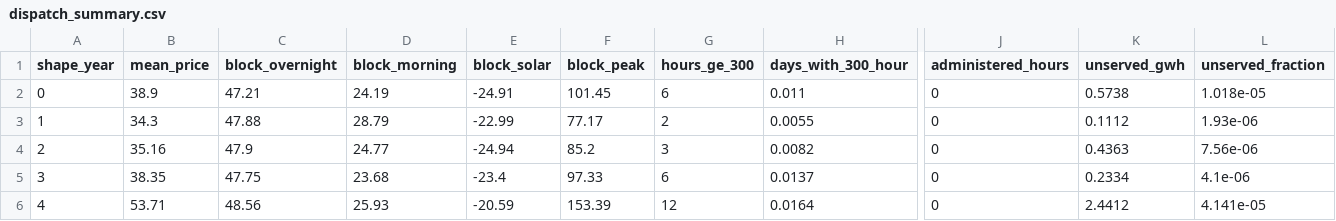
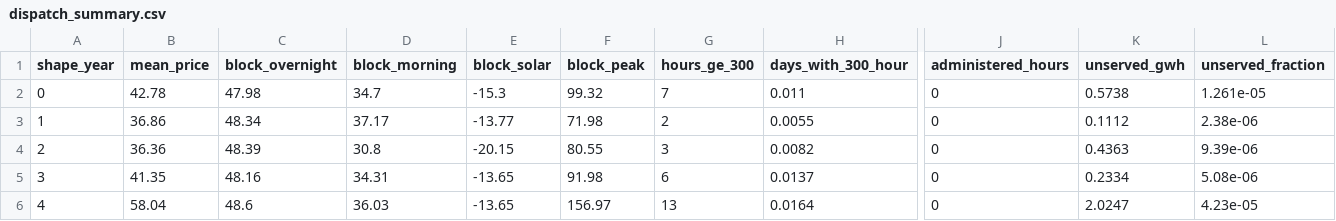
Before and after one commit to MarkusMannheim/esem_sandbox, a CSV file: outputs/canonical/dispatch_summary.csv, drawn as a sheet; only a part is shown, gaps mark what is left out; the diff names each change by its address in the sheet, - before the commit and + after, or states it on an @@ line.

```diff
--- a/outputs/canonical/dispatch_summary.csv
+++ b/outputs/canonical/dispatch_summary.csv
-B2 (mean_price): 38.9
+B2 (mean_price): 42.78
-C2 (block_overnight): 47.21
+C2 (block_overnight): 47.98
-D2 (block_morning): 24.19
+D2 (block_morning): 34.7
-E2 (block_solar): -24.91
+E2 (block_solar): -15.3
-F2 (block_peak): 101.45
+F2 (block_peak): 99.32
-G2 (hours_ge_300): 6
+G2 (hours_ge_300): 7
-L2 (unserved_fraction): 1.018e-05
+L2 (unserved_fraction): 1.261e-05
-B3 (mean_price): 34.3
+B3 (mean_price): 36.86
-C3 (block_overnight): 47.88
+C3 (block_overnight): 48.34
-D3 (block_morning): 28.79
+D3 (block_morning): 37.17
-E3 (block_solar): -22.99
+E3 (block_solar): -13.77
-F3 (block_peak): 77.17
+F3 (block_peak): 71.98
-L3 (unserved_fraction): 1.93e-06
+L3 (unserved_fraction): 2.38e-06
-B4 (mean_price): 35.16
+B4 (mean_price): 36.36
-C4 (block_overnight): 47.9
+C4 (block_overnight): 48.39
-D4 (block_morning): 24.77
+D4 (block_morning): 30.8
-E4 (block_solar): -24.94
+E4 (block_solar): -20.15
-F4 (block_peak): 85.2
+F4 (block_peak): 80.55
-L4 (unserved_fraction): 7.56e-06
+L4 (unserved_fraction): 9.39e-06
-B5 (mean_price): 38.35
+B5 (mean_price): 41.35
-C5 (block_overnight): 47.75
+C5 (block_overnight): 48.16
-D5 (block_morning): 23.68
+D5 (block_morning): 34.31
-E5 (block_solar): -23.4
+E5 (block_solar): -13.65
-F5 (block_peak): 97.33
+F5 (block_peak): 91.98
-L5 (unserved_fraction): 4.1e-06
+L5 (unserved_fraction): 5.08e-06
-B6 (mean_price): 53.71
+B6 (mean_price): 58.04
-C6 (block_overnight): 48.56
+C6 (block_overnight): 48.6
-D6 (block_morning): 25.93
+D6 (block_morning): 36.03
-E6 (block_solar): -20.59
+E6 (block_solar): -13.65
-F6 (block_peak): 153.39
+F6 (block_peak): 156.97
-G6 (hours_ge_300): 12
+G6 (hours_ge_300): 13
-K6 (unserved_gwh): 2.4412
+K6 (unserved_gwh): 2.0247
-L6 (unserved_fraction): 4.141e-05
+L6 (unserved_fraction): 4.23e-05
```
Also changed, not shown: 7 other files.
